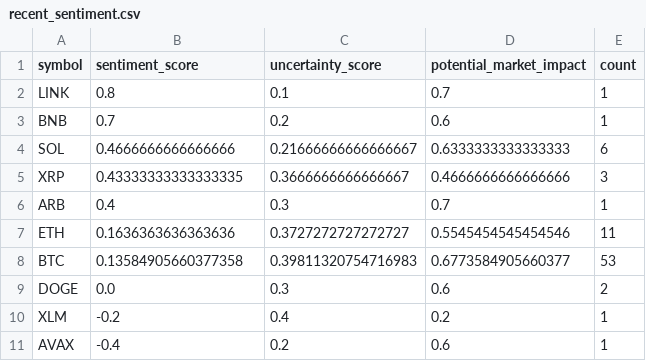
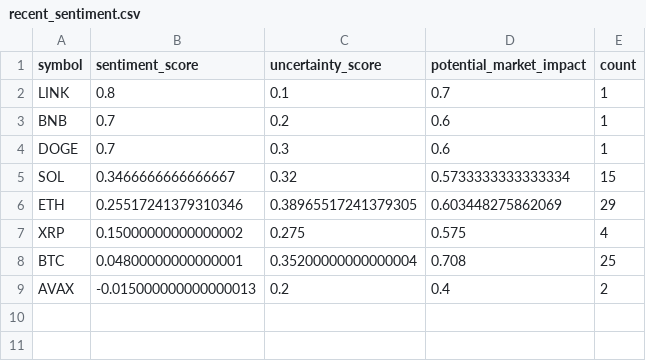
Before and after one commit to vd1371/vd1371.github.io, a CSV file: data/projects/recent_sentiment.csv, drawn as a sheet.

Commit message:
Update sentiment analysis

```diff
--- a/data/projects/recent_sentiment.csv
+++ b/data/projects/recent_sentiment.csv
@@ -3,9 +3,7 @@ LINK,0.8,0.1,0.7,1
 BNB,0.7,0.2,0.6,1
-SOL,0.4666666666666666,0.21666666666666667,0.6333333333333333,6
-XRP,0.43333333333333335,0.3666666666666667,0.4666666666666666,3
-ARB,0.4,0.3,0.7,1
-ETH,0.1636363636363636,0.3727272727272727,0.5545454545454546,11
-BTC,0.13584905660377358,0.39811320754716983,0.6773584905660377,53
-DOGE,0.0,0.3,0.6,2
-XLM,-0.2,0.4,0.2,1
-AVAX,-0.4,0.2,0.6,1
+DOGE,0.7,0.3,0.6,1
+SOL,0.3466666666666667,0.32,0.5733333333333334,15
+ETH,0.25517241379310346,0.38965517241379305,0.603448275862069,29
+XRP,0.15000000000000002,0.275,0.575,4
+BTC,0.04800000000000001,0.35200000000000004,0.708,25
+AVAX,-0.015000000000000013,0.2,0.4,2
```
Also changed, not shown: 1 other file.
